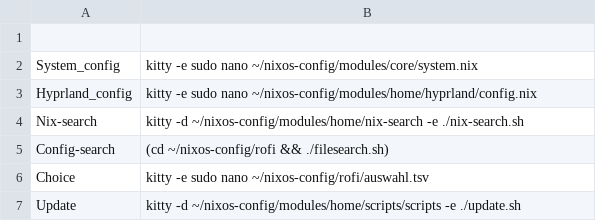
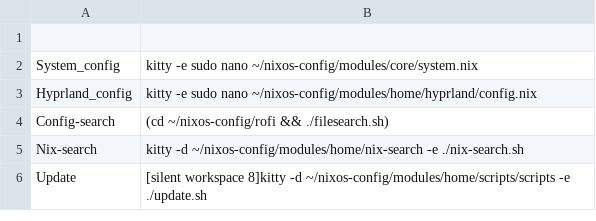
Before and after one commit to JJjako/nixos-config, a TSV file: rofi/auswahl.tsv, drawn as a sheet.

Commit message:
Update NixOS config (laptop) on 2025-08-29 21:28:30

```diff
--- a/rofi/auswahl.tsv
+++ b/rofi/auswahl.tsv
@@ -3,5 +3,4 @@ System_config	kitty -e sudo nano ~/nixos-config/modules/core/system.nix
 Hyprland_config	kitty -e sudo nano ~/nixos-config/modules/home/hyprland/config.nix
+Config-search	(cd ~/nixos-config/rofi && ./filesearch.sh)
 Nix-search	kitty -d ~/nixos-config/modules/home/nix-search -e ./nix-search.sh
-Config-search	(cd ~/nixos-config/rofi && ./filesearch.sh)
-Choice	kitty -e sudo nano ~/nixos-config/rofi/auswahl.tsv
-Update	kitty -d ~/nixos-config/modules/home/scripts/scripts -e ./update.sh
+Update	[silent workspace 8]kitty -d ~/nixos-config/modules/home/scripts/scripts -e ./update.sh
```
Also changed, not shown: 1 other file.
